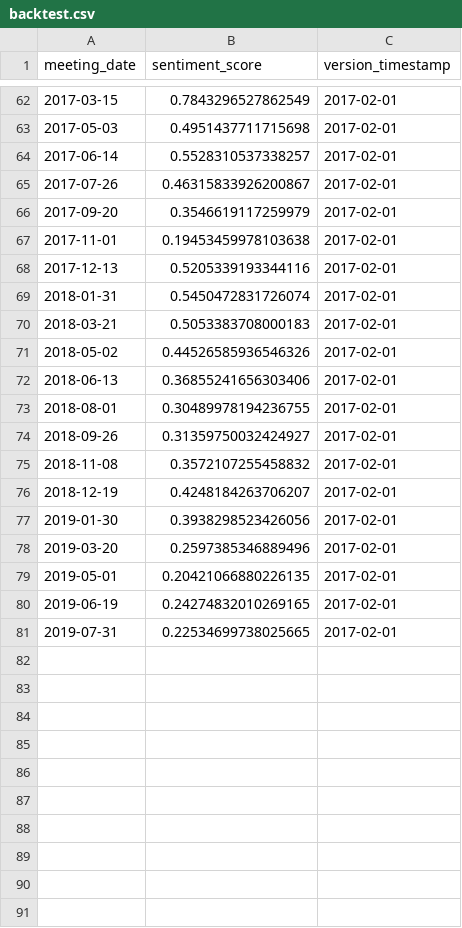
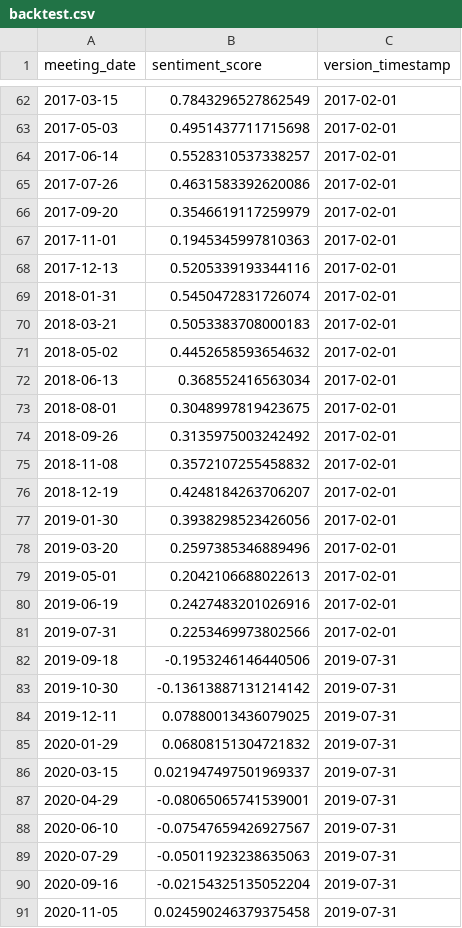
Before and after one commit to Jacob-Pang/model-registry, a CSV file: fomc/fomc_statement_electra_savgol_bps/backtest.csv, drawn as a sheet; only a part is shown, gaps mark what is left out; the diff covers the shown part only.

```diff
--- a/fomc/fomc_statement_electra_savgol_bps/backtest.csv
+++ b/fomc/fomc_statement_electra_savgol_bps/backtest.csv
@@ -64,5 +64,5 @@ meeting_date,sentiment_score,version_timestamp
 2017-06-14,0.5528310537338257,2017-02-01
-2017-07-26,0.46315833926200867,2017-02-01
+2017-07-26,0.4631583392620086,2017-02-01
 2017-09-20,0.3546619117259979,2017-02-01
-2017-11-01,0.19453459978103638,2017-02-01
+2017-11-01,0.1945345997810363,2017-02-01
 2017-12-13,0.5205339193344116,2017-02-01
@@ -70,6 +70,6 @@ meeting_date,sentiment_score,version_timestamp
 2018-03-21,0.5053383708000183,2017-02-01
-2018-05-02,0.44526585936546326,2017-02-01
-2018-06-13,0.36855241656303406,2017-02-01
-2018-08-01,0.30489978194236755,2017-02-01
-2018-09-26,0.31359750032424927,2017-02-01
+2018-05-02,0.4452658593654632,2017-02-01
+2018-06-13,0.368552416563034,2017-02-01
+2018-08-01,0.3048997819423675,2017-02-01
+2018-09-26,0.3135975003242492,2017-02-01
 2018-11-08,0.3572107255458832,2017-02-01
@@ -78,4 +78,14 @@ meeting_date,sentiment_score,version_timestamp
 2019-03-20,0.2597385346889496,2017-02-01
-2019-05-01,0.20421066880226135,2017-02-01
-2019-06-19,0.24274832010269165,2017-02-01
-2019-07-31,0.22534699738025665,2017-02-01
+2019-05-01,0.2042106688022613,2017-02-01
+2019-06-19,0.2427483201026916,2017-02-01
+2019-07-31,0.2253469973802566,2017-02-01
+2019-09-18,-0.1953246146440506,2019-07-31
+2019-10-30,-0.13613887131214142,2019-07-31
+2019-12-11,0.07880013436079025,2019-07-31
+2020-01-29,0.06808151304721832,2019-07-31
+2020-03-15,0.021947497501969337,2019-07-31
+2020-04-29,-0.08065065741539001,2019-07-31
+2020-06-10,-0.07547659426927567,2019-07-31
+2020-07-29,-0.05011923238635063,2019-07-31
+2020-09-16,-0.02154325135052204,2019-07-31
+2020-11-05,0.024590246379375458,2019-07-31
```
Also changed, not shown: 10 added rows elsewhere in this file.
